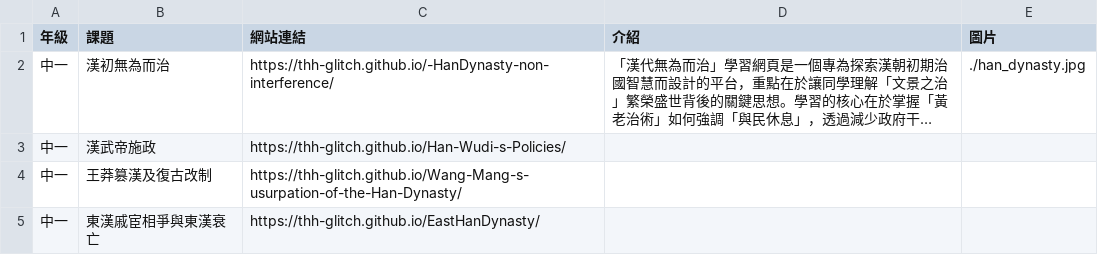
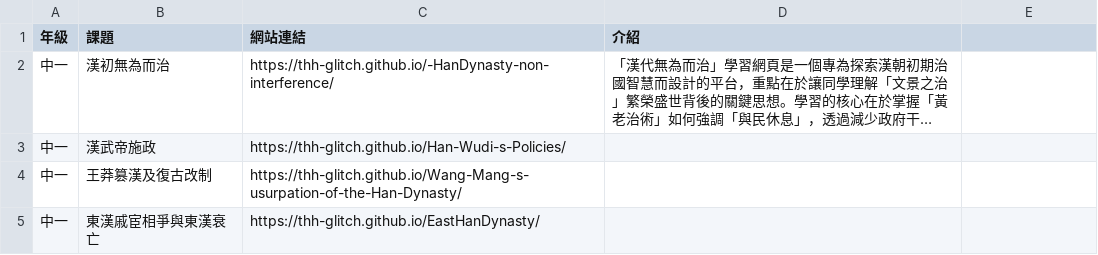
Before and after one commit to thh-glitch/ChineseHistoryInteractiveWebsite, a CSV file: data.csv, drawn as a sheet; only a part is shown; long unchanged cells end in …; the diff names each change by its address in the sheet, - before the commit and + after, or states it on an @@ line.

```diff
--- a/data.csv
+++ b/data.csv
-E1: 圖片
+E1: (empty)
-E2: ./han_dynasty.jpg
+E2: (empty)
```
